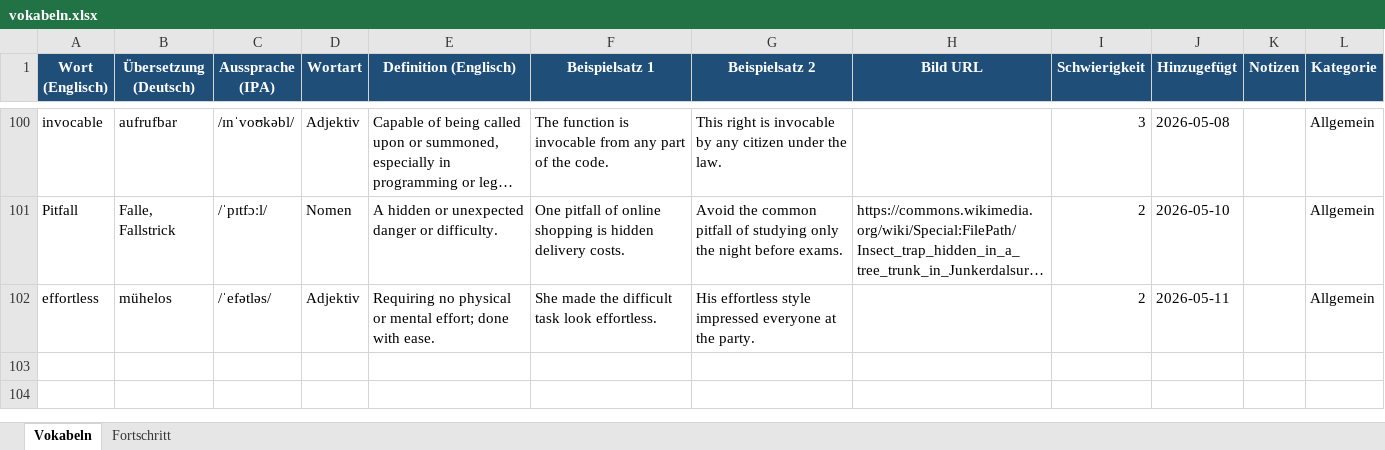
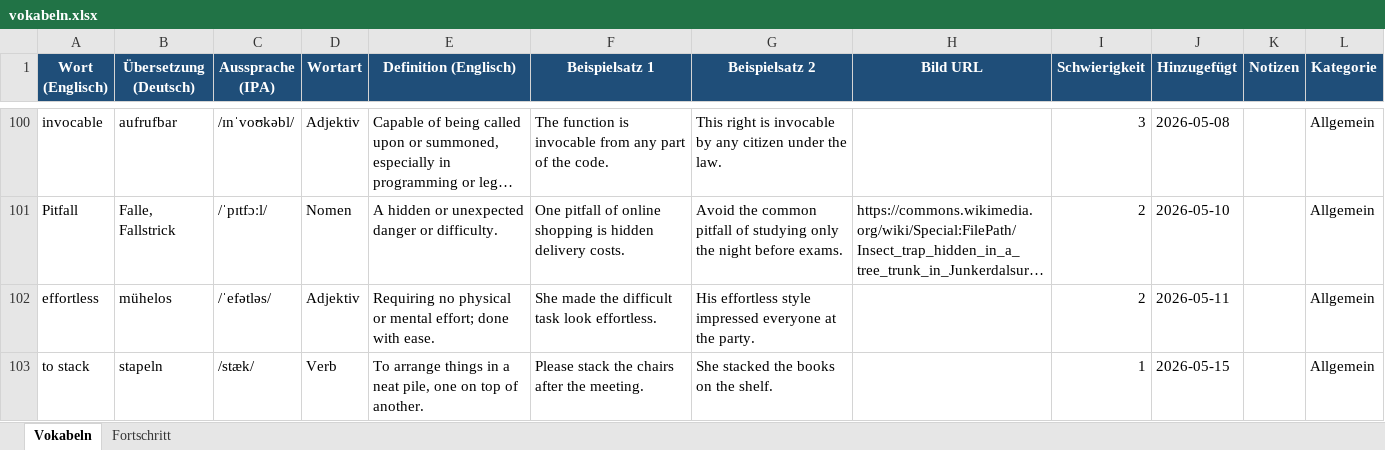
Before and after one commit to timlbclaude/Englishtrainer, an Excel workbook: vokabeln.xlsx, sheet Vokabeln, drawn as a sheet; only a part is shown, gaps mark what is left out; long unchanged cells end in …; values as stored, in another font and other column widths than the file's, no borders; the diff names each change by its address in the sheet, - before the commit and + after, or states it on an @@ line.

Commit message:
ETA: Neues Wort aus Issue #26

```diff
--- a/vokabeln.xlsx (sheet Vokabeln)
+++ b/vokabeln.xlsx (sheet Vokabeln)
+row 103: to stack | stapeln | /stæk/ | Verb | To arrange things in a neat pile, one on top of another. | Please stack the chairs after the meeting. | She stacked the books on the shelf. |  | 1 | 2026-05-15 |  | Allgemein
```
Also changed, not shown: 1 other file.
